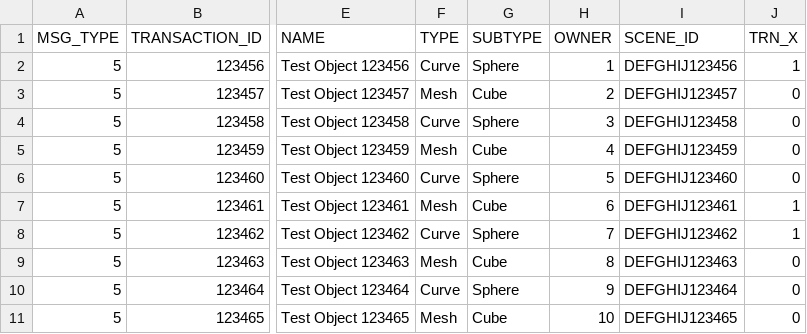
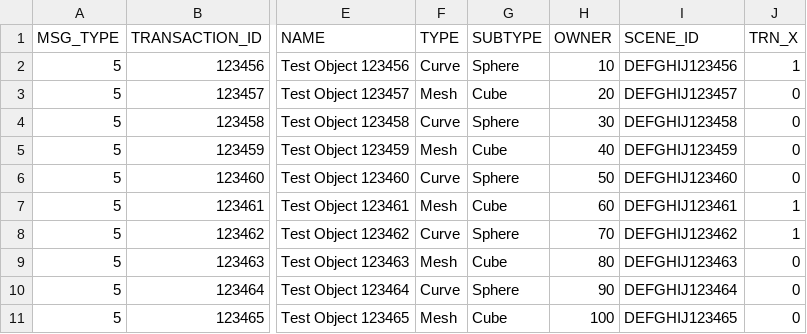
Before and after one commit to AO-StreetArt/CLyman, a CSV file: ci/csv/obj_lock_bad.csv, drawn as a sheet; only a part is shown, gaps mark what is left out; the diff names each change by its address in the sheet, - before the commit and + after, or states it on an @@ line.

```diff
--- a/ci/csv/obj_lock_bad.csv
+++ b/ci/csv/obj_lock_bad.csv
-H2 (OWNER): 1
+H2 (OWNER): 10
-H3 (OWNER): 2
+H3 (OWNER): 20
-H4 (OWNER): 3
+H4 (OWNER): 30
-H5 (OWNER): 4
+H5 (OWNER): 40
-H6 (OWNER): 5
+H6 (OWNER): 50
-H7 (OWNER): 6
+H7 (OWNER): 60
-H8 (OWNER): 7
+H8 (OWNER): 70
-H9 (OWNER): 8
+H9 (OWNER): 80
-H10 (OWNER): 9
+H10 (OWNER): 90
-H11 (OWNER): 10
+H11 (OWNER): 100
```
Also changed, not shown: ci/csv/obj_crt.csv, ci/csv/obj_overwrite.csv, 1 other file.
